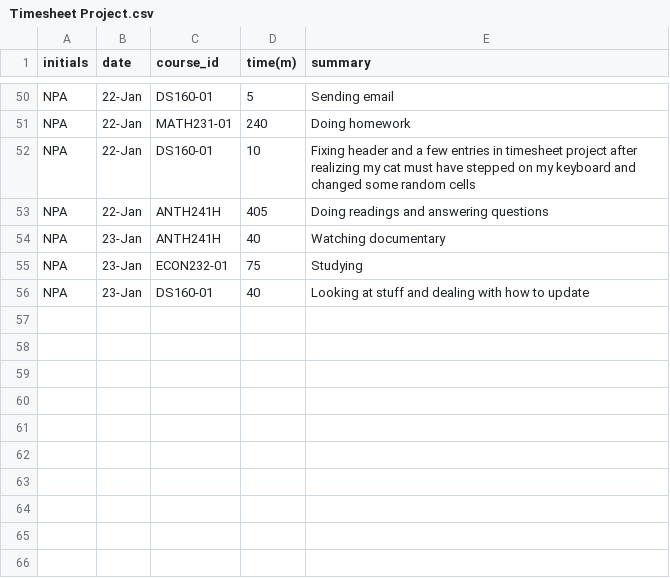
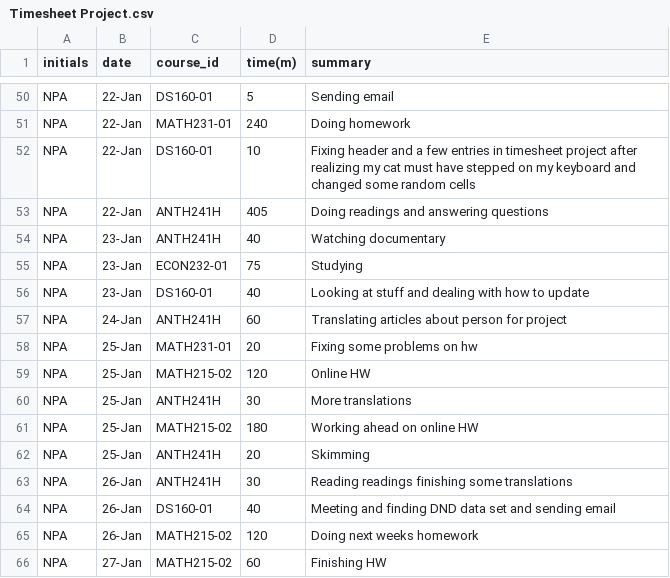
Before and after one commit to TheNatureWarrior/NPA_Timesheet_Project, a CSV file: Timesheet Project.csv, drawn as a sheet; only a part is shown, gaps mark what is left out.

Commit message:
Update Timesheet Project.csv

```diff
--- a/Timesheet Project.csv
+++ b/Timesheet Project.csv
@@ -56 +56,11 @@ NPA,23-Jan,ECON232-01,75,Studying
 NPA,23-Jan,DS160-01,40,Looking at stuff and dealing with how to update
+NPA,24-Jan,ANTH241H,60,Translating articles about person for project
+NPA,25-Jan,MATH231-01,20,Fixing some problems on hw
+NPA,25-Jan,MATH215-02,120,Online HW
+NPA,25-Jan,ANTH241H,30,More translations
+NPA,25-Jan,MATH215-02,180,Working ahead on online HW
+NPA,25-Jan,ANTH241H,20,Skimming
+NPA,26-Jan,ANTH241H,30,Reading readings finishing some translations
+NPA,26-Jan,DS160-01,40,Meeting and finding DND data set and sending email
+NPA,26-Jan,MATH215-02,120,Doing next weeks homework
+NPA,27-Jan,MATH215-02,60,Finishing HW
```
